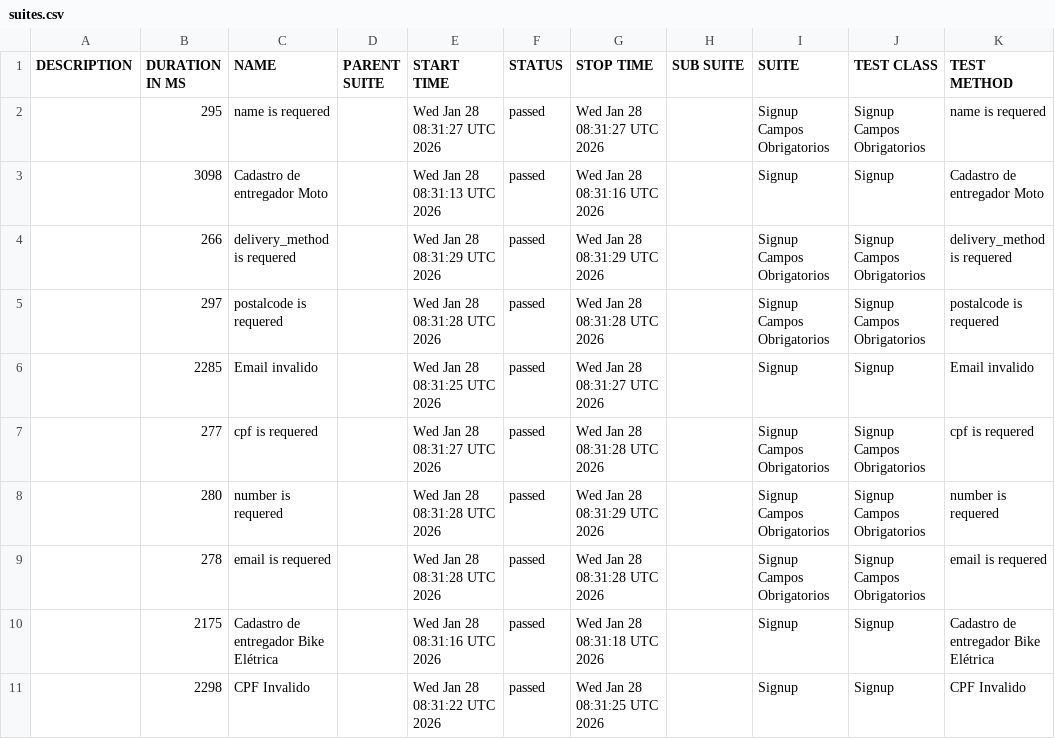
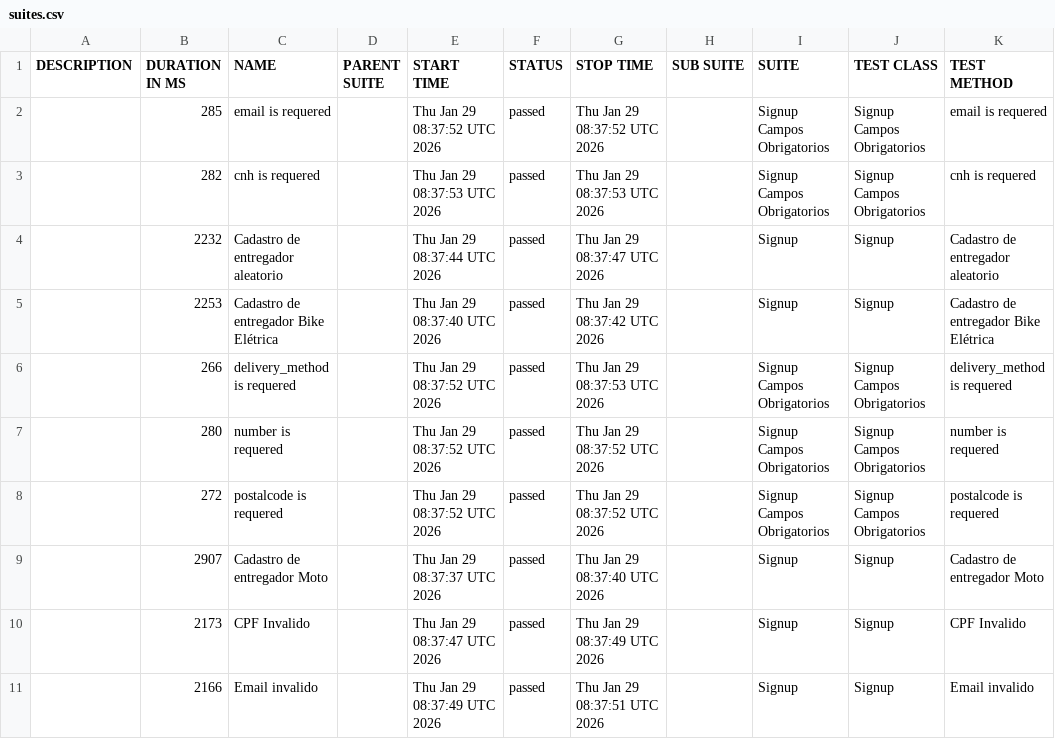
Before and after one commit to diegobbarbosa09/buger-eats-cypress, a CSV file: data/suites.csv, drawn as a sheet; only a part is shown; the diff covers the shown part only.

```diff
--- a/data/suites.csv
+++ b/data/suites.csv
@@ -1,11 +1,11 @@
 "DESCRIPTION","DURATION IN MS","NAME","PARENT SUITE","START TIME","STATUS","STOP TIME","SUB SUITE","SUITE","TEST CLASS","TEST METHOD"
-"","295","name is requered","","Wed Jan 28 08:31:27 UTC 2026","passed","Wed Jan 28 08:31:27 UTC 2026","","Signup Campos Obrigatorios","Signup Campos Obrigatorios","name is requered"
-"","3098","Cadastro de entregador Moto","","Wed Jan 28 08:31:13 UTC 2026","passed","Wed Jan 28 08:31:16 UTC 2026","","Signup","Signup","Cadastro de entregador Moto"
-"","266","delivery_method is requered","","Wed Jan 28 08:31:29 UTC 2026","passed","Wed Jan 28 08:31:29 UTC 2026","","Signup Campos Obrigatorios","Signup Campos Obrigatorios","delivery_method is requered"
-"","297","postalcode is requered","","Wed Jan 28 08:31:28 UTC 2026","passed","Wed Jan 28 08:31:28 UTC 2026","","Signup Campos Obrigatorios","Signup Campos Obrigatorios","postalcode is requered"
-"","2285","Email invalido","","Wed Jan 28 08:31:25 UTC 2026","passed","Wed Jan 28 08:31:27 UTC 2026","","Signup","Signup","Email invalido"
-"","277","cpf is requered","","Wed Jan 28 08:31:27 UTC 2026","passed","Wed Jan 28 08:31:28 UTC 2026","","Signup Campos Obrigatorios","Signup Campos Obrigatorios","cpf is requered"
-"","280","number is requered","","Wed Jan 28 08:31:28 UTC 2026","passed","Wed Jan 28 08:31:29 UTC 2026","","Signup Campos Obrigatorios","Signup Campos Obrigatorios","number is requered"
-"","278","email is requered","","Wed Jan 28 08:31:28 UTC 2026","passed","Wed Jan 28 08:31:28 UTC 2026","","Signup Campos Obrigatorios","Signup Campos Obrigatorios","email is requered"
-"","2175","Cadastro de entregador Bike Elétrica","","Wed Jan 28 08:31:16 UTC 2026","passed","Wed Jan 28 08:31:18 UTC 2026","","Signup","Signup","Cadastro de entregador Bike Elétrica"
-"","2298","CPF Invalido","","Wed Jan 28 08:31:22 UTC 2026","passed","Wed Jan 28 08:31:25 UTC 2026","","Signup","Signup","CPF Invalido"
+"","285","email is requered","","Thu Jan 29 08:37:52 UTC 2026","passed","Thu Jan 29 08:37:52 UTC 2026","","Signup Campos Obrigatorios","Signup Campos Obrigatorios","email is requered"
+"","282","cnh is requered","","Thu Jan 29 08:37:53 UTC 2026","passed","Thu Jan 29 08:37:53 UTC 2026","","Signup Campos Obrigatorios","Signup Campos Obrigatorios","cnh is requered"
+"","2232","Cadastro de entregador aleatorio","","Thu Jan 29 08:37:44 UTC 2026","passed","Thu Jan 29 08:37:47 UTC 2026","","Signup","Signup","Cadastro de entregador aleatorio"
+"","2253","Cadastro de entregador Bike Elétrica","","Thu Jan 29 08:37:40 UTC 2026","passed","Thu Jan 29 08:37:42 UTC 2026","","Signup","Signup","Cadastro de entregador Bike Elétrica"
+"","266","delivery_method is requered","","Thu Jan 29 08:37:52 UTC 2026","passed","Thu Jan 29 08:37:53 UTC 2026","","Signup Campos Obrigatorios","Signup Campos Obrigatorios","delivery_method is requered"
+"","280","number is requered","","Thu Jan 29 08:37:52 UTC 2026","passed","Thu Jan 29 08:37:52 UTC 2026","","Signup Campos Obrigatorios","Signup Campos Obrigatorios","number is requered"
+"","272","postalcode is requered","","Thu Jan 29 08:37:52 UTC 2026","passed","Thu Jan 29 08:37:52 UTC 2026","","Signup Campos Obrigatorios","Signup Campos Obrigatorios","postalcode is requered"
+"","2907","Cadastro de entregador Moto","","Thu Jan 29 08:37:37 UTC 2026","passed","Thu Jan 29 08:37:40 UTC 2026","","Signup","Signup","Cadastro de entregador Moto"
+"","2173","CPF Invalido","","Thu Jan 29 08:37:47 UTC 2026","passed","Thu Jan 29 08:37:49 UTC 2026","","Signup","Signup","CPF Invalido"
+"","2166","Email invalido","","Thu Jan 29 08:37:49 UTC 2026","passed","Thu Jan 29 08:37:51 UTC 2026","","Signup","Signup","Email invalido"
```
Also changed, not shown: 1 added row, 1 removed row and 8 edited cells elsewhere in this file, 40 other files.
